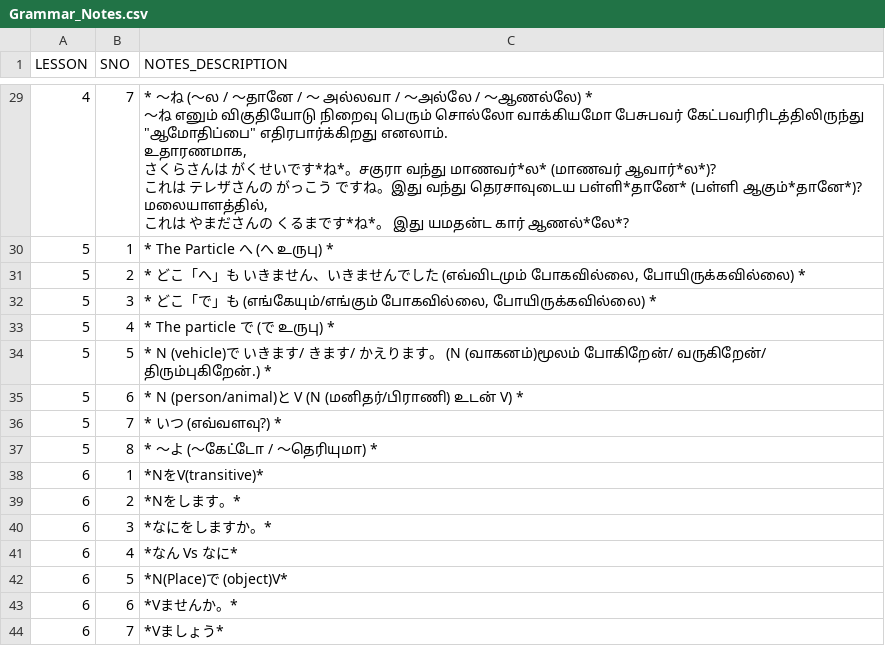
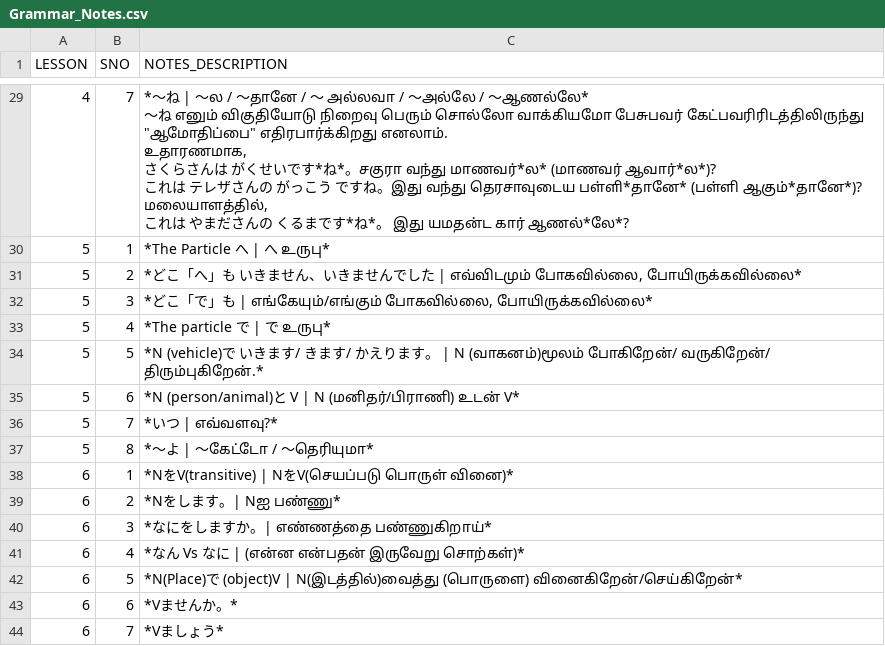
Before and after one commit to naga2hands/Learn_Japanese, a CSV file: Dataset/Grammar_Notes.csv, drawn as a sheet; only a part is shown, gaps mark what is left out; ↵ is a line break in a cell; the diff covers the shown part only; the diff names each change by its address in the sheet, - before the commit and + after, or states it on an @@ line.

Commit message:
Refactor grammar examples formatting in Grammar_Notes.csv for improved clarity and consistency

```diff
--- a/Dataset/Grammar_Notes.csv
+++ b/Dataset/Grammar_Notes.csv
-C29 (NOTES_DESCRIPTION): …ね (～ல / ～தானே / ～ அல்லவா / ～அல்லே / ～ஆணல்லே) * ↵ ～ね…
+C29 (NOTES_DESCRIPTION): …ね | ～ல / ～தானே / ～ அல்லவா / ～அல்லே / ～ஆணல்லே* ↵ ～ね…
-C30 (NOTES_DESCRIPTION): * The Particle へ (へ உருபு) *
+C30 (NOTES_DESCRIPTION): *The Particle へ | へ உருபு*
-C31 (NOTES_DESCRIPTION): …でした (எவ்விடமும் போகவில்லை, போயிருக்கவில்லை) *
+C31 (NOTES_DESCRIPTION): …でした | எவ்விடமும் போகவில்லை, போயிருக்கவில்லை*
-C32 (NOTES_DESCRIPTION): …も (எங்கேயும்/எங்கும் போகவில்லை, போயிருக்கவில்லை) *
+C32 (NOTES_DESCRIPTION): …も | எங்கேயும்/எங்கும் போகவில்லை, போயிருக்கவில்லை*
-C33 (NOTES_DESCRIPTION): * The particle で (で உருபு) *
+C33 (NOTES_DESCRIPTION): *The particle で | で உருபு*
-C34 (NOTES_DESCRIPTION): * N (vehicle)で いきます/ きます/ かえります。 (N (வாகனம்)மூலம் போகிறேன்/ வருகிறேன்/ திரும்புகிறேன்.) *
+C34 (NOTES_DESCRIPTION): *N (vehicle)で いきます/ きます/ かえります。 | N (வாகனம்)மூலம் போகிறேன்/ வருகிறேன்/ திரும்புகிறேன்.*
-C35 (NOTES_DESCRIPTION): * N (person/animal)と V (N (மனிதர்/பிராணி) உடன் V) *
+C35 (NOTES_DESCRIPTION): *N (person/animal)と V | N (மனிதர்/பிராணி) உடன் V*
-C36 (NOTES_DESCRIPTION): * いつ (எவ்வளவு?) *
+C36 (NOTES_DESCRIPTION): *いつ | எவ்வளவு?*
-C37 (NOTES_DESCRIPTION): * ～よ (～கேட்டோ / ～தெரியுமா) *
+C37 (NOTES_DESCRIPTION): *～よ | ～கேட்டோ / ～தெரியுமா*
-C38 (NOTES_DESCRIPTION): *NをV(transitive)*
+C38 (NOTES_DESCRIPTION): *NをV(transitive) | NをV(செயப்படு பொருள் வினை)*
-C39 (NOTES_DESCRIPTION): *Nをします。*
+C39 (NOTES_DESCRIPTION): *Nをします。| Nஐ பண்ணு*
-C40 (NOTES_DESCRIPTION): *なにをしますか。*
+C40 (NOTES_DESCRIPTION): *なにをしますか。| எண்ணத்தை பண்ணுகிறாய்*
-C41 (NOTES_DESCRIPTION): *なん Vs なに*
+C41 (NOTES_DESCRIPTION): *なん Vs なに | (என்ன என்பதன் இருவேறு சொற்கள்)*
-C42 (NOTES_DESCRIPTION): …で (object)V*
+C42 (NOTES_DESCRIPTION): …で (object)V | N(இடத்தில்)வைத்து (பொருளை) வினைகிறேன்/செய்கிறேன்*
```
Also changed, not shown: 27 edited cells elsewhere in this file.
